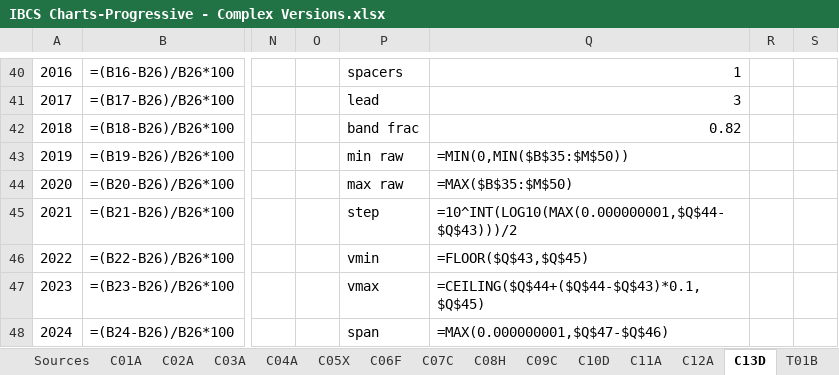
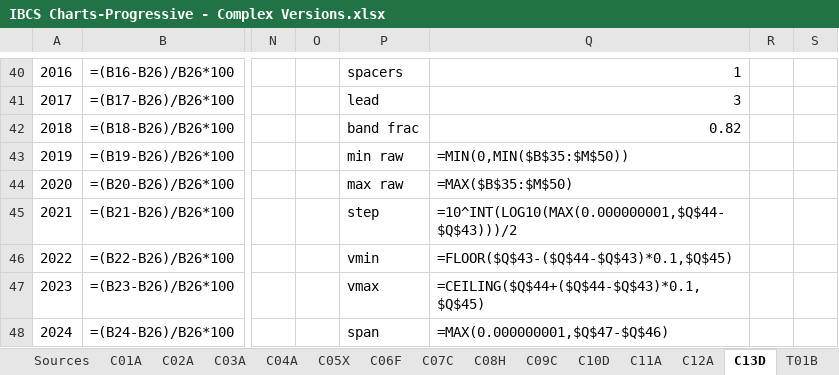
Before and after one commit to wfphillips128/Notation-Charts-for-Excel-via-Claude-Skill, an Excel workbook: workbooks/IBCS Charts-Progressive - Complex Versions.xlsx, sheet C13D, drawn as a sheet; only a part is shown, gaps mark what is left out; values as stored, in another font and other column widths than the file's, no borders; formulas are shown in place of their values; charts and pictures not drawn; the diff names each change by its address in the sheet, - before the commit and + after, or states it on an @@ line.

```diff
--- a/workbooks/IBCS Charts-Progressive - Complex Versions.xlsx (sheet C13D)
+++ b/workbooks/IBCS Charts-Progressive - Complex Versions.xlsx (sheet C13D)
-Q46: =FLOOR($Q$43,$Q$45)
+Q46: =FLOOR($Q$43-($Q$44-$Q$43)*0.1,$Q$45)
```
Also changed, not shown: charts or pictures, workbooks/IBCS Charts - Complex Versions.xlsx, 3 other files.
